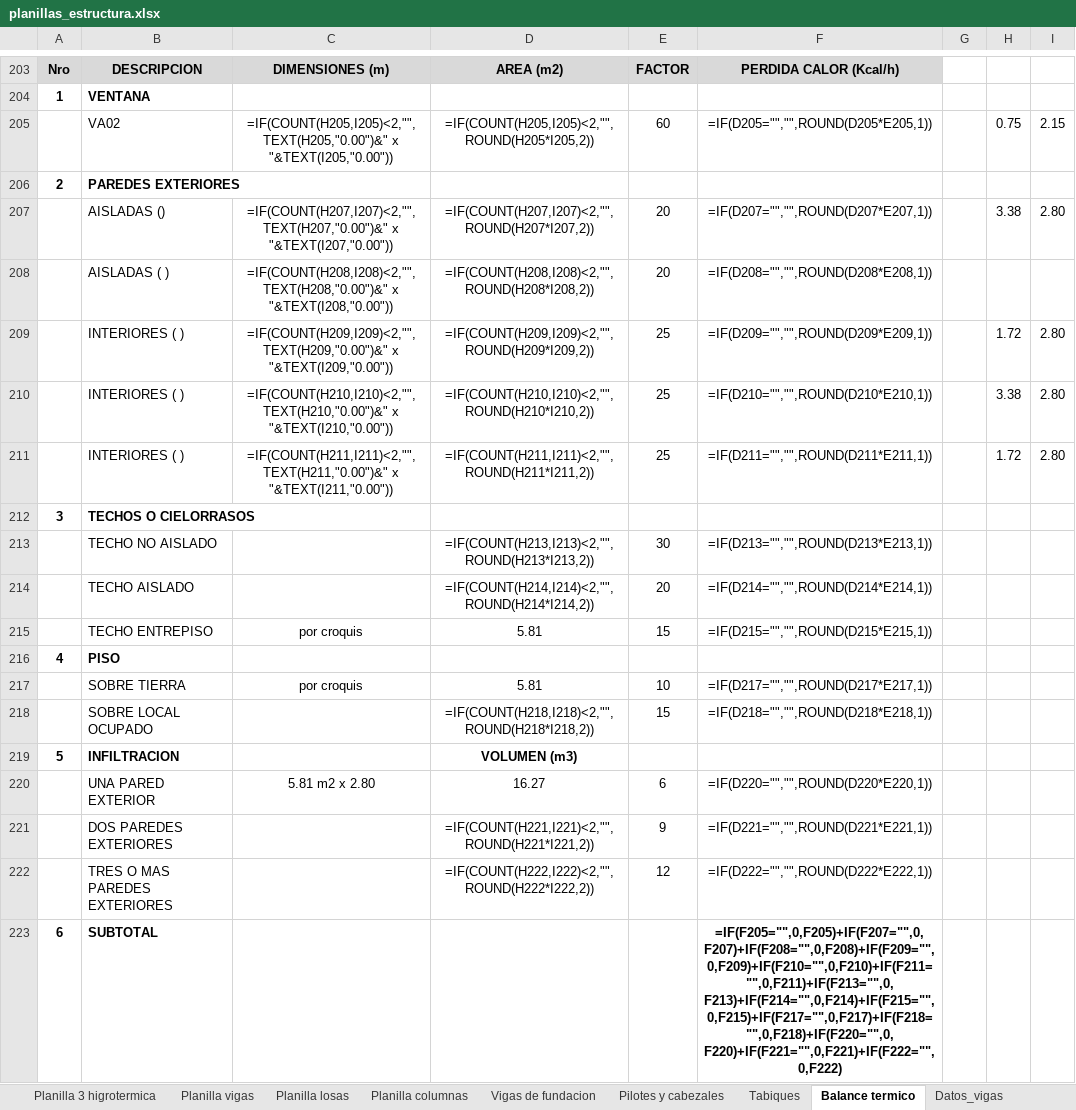
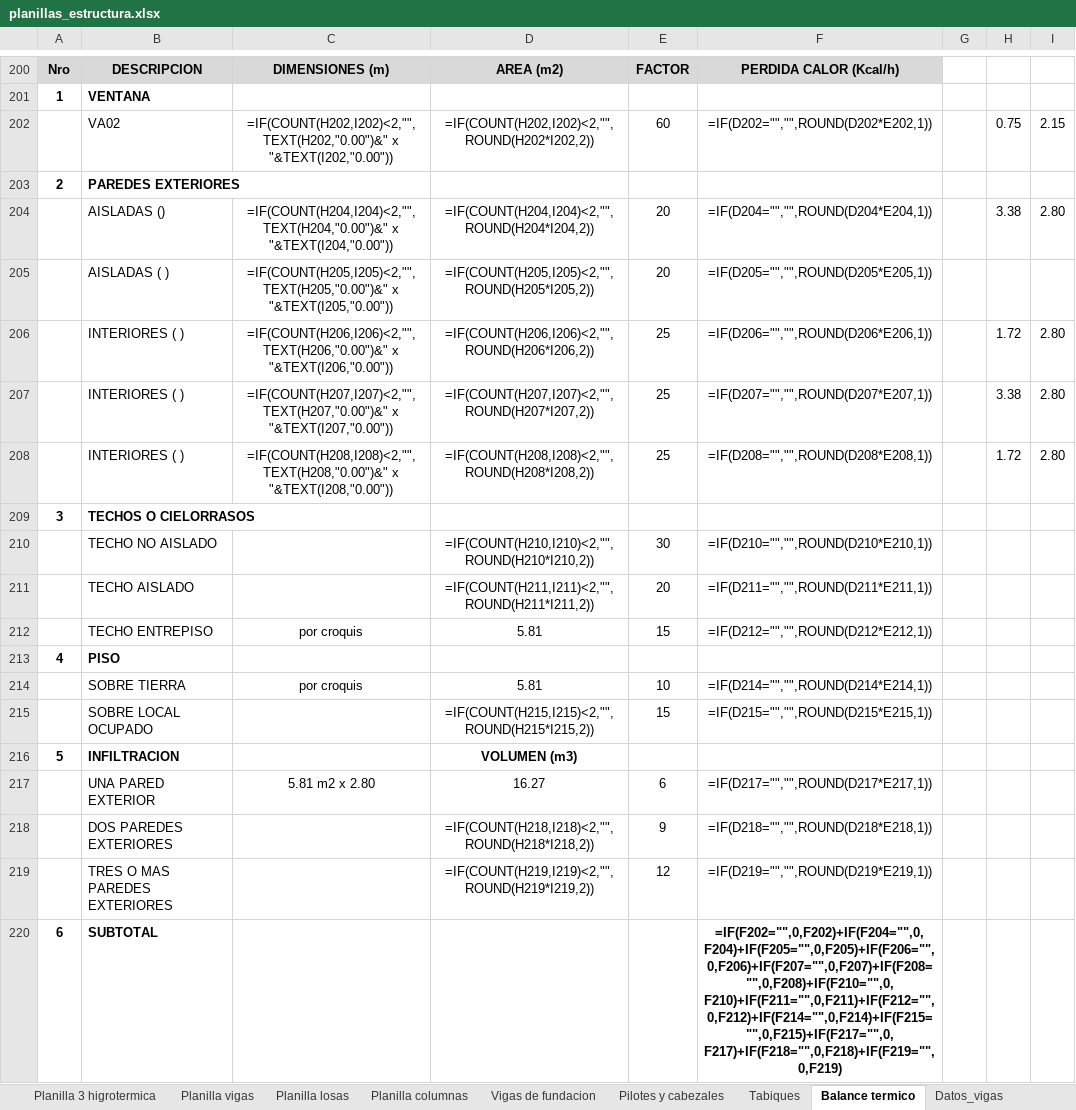
Before and after one commit to LoloMelia/tareas-claude, an Excel workbook: planillas/planillas_estructura.xlsx, sheet Balance termico, drawn as a sheet; only a part is shown, gaps mark what is left out; values as stored, in another font and other column widths than the file's, no borders; formulas without a stored value are shown as written; addresses are those after the commit; the diff covers the shown part only; the diff names each change by its address in the sheet, - before the commit and + after, or states it on an @@ line.

```diff
--- a/planillas/planillas_estructura.xlsx (sheet Balance termico)
+++ b/planillas/planillas_estructura.xlsx (sheet Balance termico)
-C202: =IF(COUNT(H205,I205)<2,"",TEXT(H205,"0.00")&" x "&TEXT(I205,"0.00"))
+C202: =IF(COUNT(H202,I202)<2,"",TEXT(H202,"0.00")&" x "&TEXT(I202,"0.00"))
-D202: =IF(COUNT(H205,I205)<2,"",ROUND(H205*I205,2))
+D202: =IF(COUNT(H202,I202)<2,"",ROUND(H202*I202,2))
-F202: =IF(D205="","",ROUND(D205*E205,1))
+F202: =IF(D202="","",ROUND(D202*E202,1))
-C204: =IF(COUNT(H207,I207)<2,"",TEXT(H207,"0.00")&" x "&TEXT(I207,"0.00"))
+C204: =IF(COUNT(H204,I204)<2,"",TEXT(H204,"0.00")&" x "&TEXT(I204,"0.00"))
-D204: =IF(COUNT(H207,I207)<2,"",ROUND(H207*I207,2))
+D204: =IF(COUNT(H204,I204)<2,"",ROUND(H204*I204,2))
-F204: =IF(D207="","",ROUND(D207*E207,1))
+F204: =IF(D204="","",ROUND(D204*E204,1))
-C205: =IF(COUNT(H208,I208)<2,"",TEXT(H208,"0.00")&" x "&TEXT(I208,"0.00"))
+C205: =IF(COUNT(H205,I205)<2,"",TEXT(H205,"0.00")&" x "&TEXT(I205,"0.00"))
-D205: =IF(COUNT(H208,I208)<2,"",ROUND(H208*I208,2))
+D205: =IF(COUNT(H205,I205)<2,"",ROUND(H205*I205,2))
-F205: =IF(D208="","",ROUND(D208*E208,1))
+F205: =IF(D205="","",ROUND(D205*E205,1))
-C206: =IF(COUNT(H209,I209)<2,"",TEXT(H209,"0.00")&" x "&TEXT(I209,"0.00"))
+C206: =IF(COUNT(H206,I206)<2,"",TEXT(H206,"0.00")&" x "&TEXT(I206,"0.00"))
-D206: =IF(COUNT(H209,I209)<2,"",ROUND(H209*I209,2))
+D206: =IF(COUNT(H206,I206)<2,"",ROUND(H206*I206,2))
-F206: =IF(D209="","",ROUND(D209*E209,1))
+F206: =IF(D206="","",ROUND(D206*E206,1))
-C207: =IF(COUNT(H210,I210)<2,"",TEXT(H210,"0.00")&" x "&TEXT(I210,"0.00"))
+C207: =IF(COUNT(H207,I207)<2,"",TEXT(H207,"0.00")&" x "&TEXT(I207,"0.00"))
-D207: =IF(COUNT(H210,I210)<2,"",ROUND(H210*I210,2))
+D207: =IF(COUNT(H207,I207)<2,"",ROUND(H207*I207,2))
-F207: =IF(D210="","",ROUND(D210*E210,1))
+F207: =IF(D207="","",ROUND(D207*E207,1))
-C208: =IF(COUNT(H211,I211)<2,"",TEXT(H211,"0.00")&" x "&TEXT(I211,"0.00"))
+C208: =IF(COUNT(H208,I208)<2,"",TEXT(H208,"0.00")&" x "&TEXT(I208,"0.00"))
-D208: =IF(COUNT(H211,I211)<2,"",ROUND(H211*I211,2))
+D208: =IF(COUNT(H208,I208)<2,"",ROUND(H208*I208,2))
-F208: =IF(D211="","",ROUND(D211*E211,1))
+F208: =IF(D208="","",ROUND(D208*E208,1))
-D210: =IF(COUNT(H213,I213)<2,"",ROUND(H213*I213,2))
+D210: =IF(COUNT(H210,I210)<2,"",ROUND(H210*I210,2))
-F210: =IF(D213="","",ROUND(D213*E213,1))
+F210: =IF(D210="","",ROUND(D210*E210,1))
-D211: =IF(COUNT(H214,I214)<2,"",ROUND(H214*I214,2))
+D211: =IF(COUNT(H211,I211)<2,"",ROUND(H211*I211,2))
-F211: =IF(D214="","",ROUND(D214*E214,1))
+F211: =IF(D211="","",ROUND(D211*E211,1))
-F212: =IF(D215="","",ROUND(D215*E215,1))
+F212: =IF(D212="","",ROUND(D212*E212,1))
-F214: =IF(D217="","",ROUND(D217*E217,1))
+F214: =IF(D214="","",ROUND(D214*E214,1))
-D215: =IF(COUNT(H218,I218)<2,"",ROUND(H218*I218,2))
+D215: =IF(COUNT(H215,I215)<2,"",ROUND(H215*I215,2))
-F215: =IF(D218="","",ROUND(D218*E218,1))
+F215: =IF(D215="","",ROUND(D215*E215,1))
-F217: =IF(D220="","",ROUND(D220*E220,1))
+F217: =IF(D217="","",ROUND(D217*E217,1))
-D218: =IF(COUNT(H221,I221)<2,"",ROUND(H221*I221,2))
+D218: =IF(COUNT(H218,I218)<2,"",ROUND(H218*I218,2))
-F218: =IF(D221="","",ROUND(D221*E221,1))
+F218: =IF(D218="","",ROUND(D218*E218,1))
-D219: =IF(COUNT(H222,I222)<2,"",ROUND(H222*I222,2))
+D219: =IF(COUNT(H219,I219)<2,"",ROUND(H219*I219,2))
-F219: =IF(D222="","",ROUND(D222*E222,1))
+F219: =IF(D219="","",ROUND(D219*E219,1))
-F220: =IF(F205="",0,F205)+IF(F207="",0,F207)+IF(F208="",0,F208)+IF(F209="",0,F209)+IF(F210="",0,F210)+IF(F211="",0,F211)+IF(F213="",0,F213)+IF(F214="",0,F214)+IF(F215="",0,F215)+IF(F217="",0,F217)+IF(F218="",0,F218)+IF(F220="",0,F220)+IF(F221="",0,F221)+IF(F222="",0,F222)
+F220: =IF(F202="",0,F202)+IF(F204="",0,F204)+IF(F205="",0,F205)+IF(F206="",0,F206)+IF(F207="",0,F207)+IF(F208="",0,F208)+IF(F210="",0,F210)+IF(F211="",0,F211)+IF(F212="",0,F212)+IF(F214="",0,F214)+IF(F215="",0,F215)+IF(F217="",0,F217)+IF(F218="",0,F218)+IF(F219="",0,F219)
```
Also changed, not shown: 1 added row, 4 removed rows and 226 edited cells elsewhere in this sheet.
